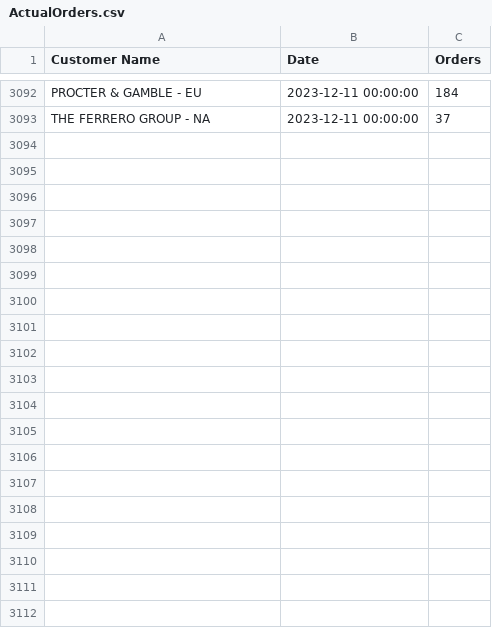
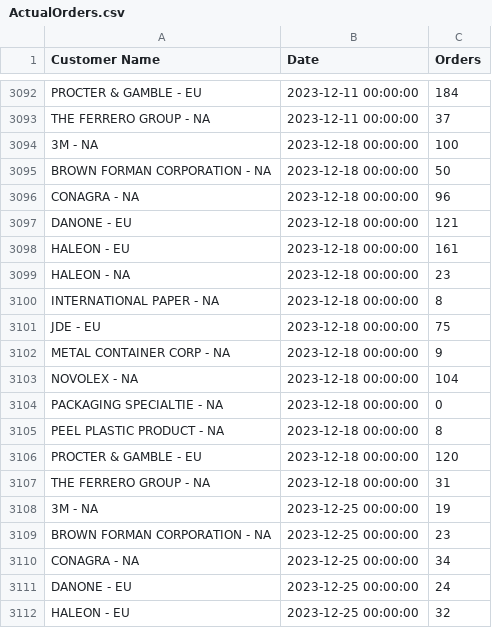
Before and after one commit to pratikjain25/S-OP, a CSV file: data/ActualOrders.csv, drawn as a sheet; only a part is shown, gaps mark what is left out; the diff covers the shown part only; the diff names each change by its address in the sheet, - before the commit and + after, or states it on an @@ line.

```diff
--- a/data/ActualOrders.csv
+++ b/data/ActualOrders.csv
+row 3094: 3M - NA | 2023-12-18 00:00:00 | 100
+row 3095: BROWN FORMAN CORPORATION - NA | 2023-12-18 00:00:00 | 50
+row 3096: CONAGRA - NA | 2023-12-18 00:00:00 | 96
+row 3097: DANONE - EU | 2023-12-18 00:00:00 | 121
+row 3098: HALEON - EU | 2023-12-18 00:00:00 | 161
+row 3099: HALEON - NA | 2023-12-18 00:00:00 | 23
+row 3100: INTERNATIONAL PAPER - NA | 2023-12-18 00:00:00 | 8
+row 3101: JDE - EU | 2023-12-18 00:00:00 | 75
+row 3102: METAL CONTAINER CORP - NA | 2023-12-18 00:00:00 | 9
+row 3103: NOVOLEX - NA | 2023-12-18 00:00:00 | 104
+row 3104: PACKAGING SPECIALTIE - NA | 2023-12-18 00:00:00 | 0
+row 3105: PEEL PLASTIC PRODUCT - NA | 2023-12-18 00:00:00 | 8
+row 3106: PROCTER & GAMBLE - EU | 2023-12-18 00:00:00 | 120
+row 3107: THE FERRERO GROUP - NA | 2023-12-18 00:00:00 | 31
+row 3108: 3M - NA | 2023-12-25 00:00:00 | 19
+row 3109: BROWN FORMAN CORPORATION - NA | 2023-12-25 00:00:00 | 23
+row 3110: CONAGRA - NA | 2023-12-25 00:00:00 | 34
+row 3111: DANONE - EU | 2023-12-25 00:00:00 | 24
+row 3112: HALEON - EU | 2023-12-25 00:00:00 | 32
```
Also changed, not shown: 9 added rows and 23 edited cells elsewhere in this file, data/S&OP and Actual Data Combined.csv.
